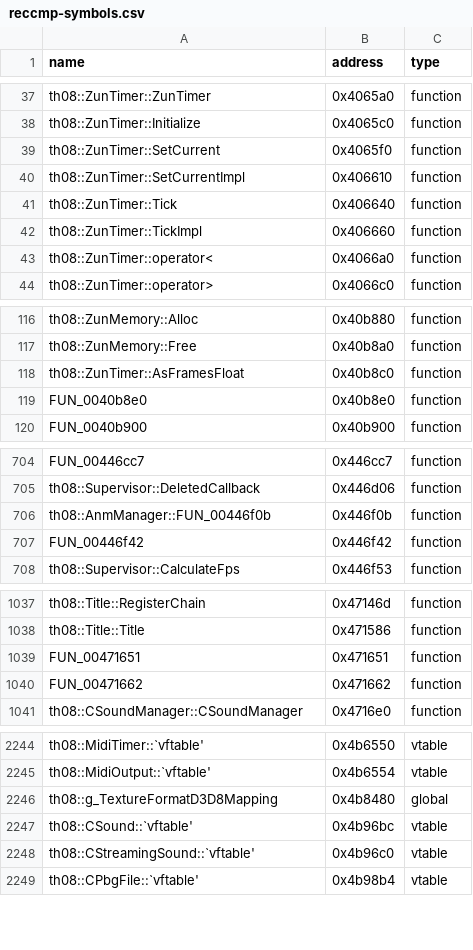
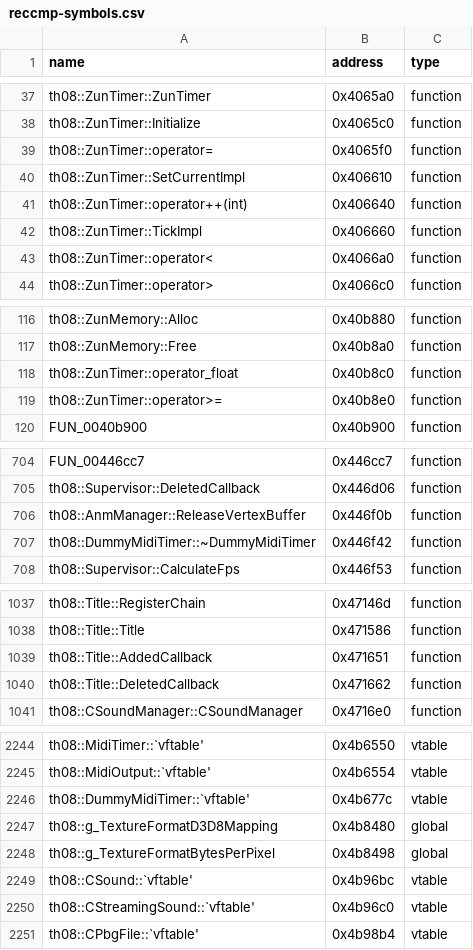
Before and after one commit to koishikois259/th08-multi, a CSV file: config/reccmp-symbols.csv, drawn as a sheet; only a part is shown, gaps mark what is left out; the diff covers the shown part only.

Commit message:
Match AnmManager::CreateTextureFromAnm

```diff
--- a/config/reccmp-symbols.csv
+++ b/config/reccmp-symbols.csv
@@ -38,5 +38,5 @@ th08::ZunTimer::ZunTimer,0x4065a0,function
 th08::ZunTimer::Initialize,0x4065c0,function
-th08::ZunTimer::SetCurrent,0x4065f0,function
+th08::ZunTimer::operator=,0x4065f0,function
 th08::ZunTimer::SetCurrentImpl,0x406610,function
-th08::ZunTimer::Tick,0x406640,function
+th08::ZunTimer::operator++(int),0x406640,function
 th08::ZunTimer::TickImpl,0x406660,function
@@ -117,4 +117,4 @@ th08::ZunMemory::Alloc,0x40b880,function
 th08::ZunMemory::Free,0x40b8a0,function
-th08::ZunTimer::AsFramesFloat,0x40b8c0,function
-FUN_0040b8e0,0x40b8e0,function
+th08::ZunTimer::operator_float,0x40b8c0,function
+th08::ZunTimer::operator>=,0x40b8e0,function
 FUN_0040b900,0x40b900,function
@@ -705,4 +705,4 @@ FUN_00446cc7,0x446cc7,function
 th08::Supervisor::DeletedCallback,0x446d06,function
-th08::AnmManager::FUN_00446f0b,0x446f0b,function
-FUN_00446f42,0x446f42,function
+th08::AnmManager::ReleaseVertexBuffer,0x446f0b,function
+th08::DummyMidiTimer::~DummyMidiTimer,0x446f42,function
 th08::Supervisor::CalculateFps,0x446f53,function
@@ -1038,4 +1038,4 @@ th08::Title::RegisterChain,0x47146d,function
 th08::Title::Title,0x471586,function
-FUN_00471651,0x471651,function
-FUN_00471662,0x471662,function
+th08::Title::AddedCallback,0x471651,function
+th08::Title::DeletedCallback,0x471662,function
 th08::CSoundManager::CSoundManager,0x4716e0,function
@@ -2245,3 +2245,5 @@ th08::MidiTimer::`vftable',0x4b6550,vtable
 th08::MidiOutput::`vftable',0x4b6554,vtable
+th08::DummyMidiTimer::`vftable',0x4b677c,vtable
 th08::g_TextureFormatD3D8Mapping,0x4b8480,global
+th08::g_TextureFormatBytesPerPixel,0x4b8498,global
 th08::CSound::`vftable',0x4b96bc,vtable
```
Also changed, not shown: 10 edited cells elsewhere in this file, 2 other files.
